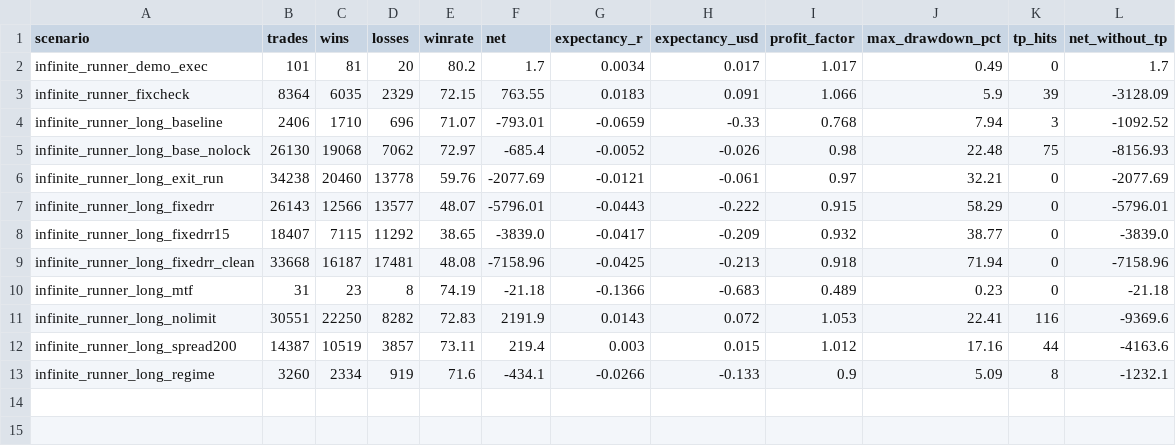
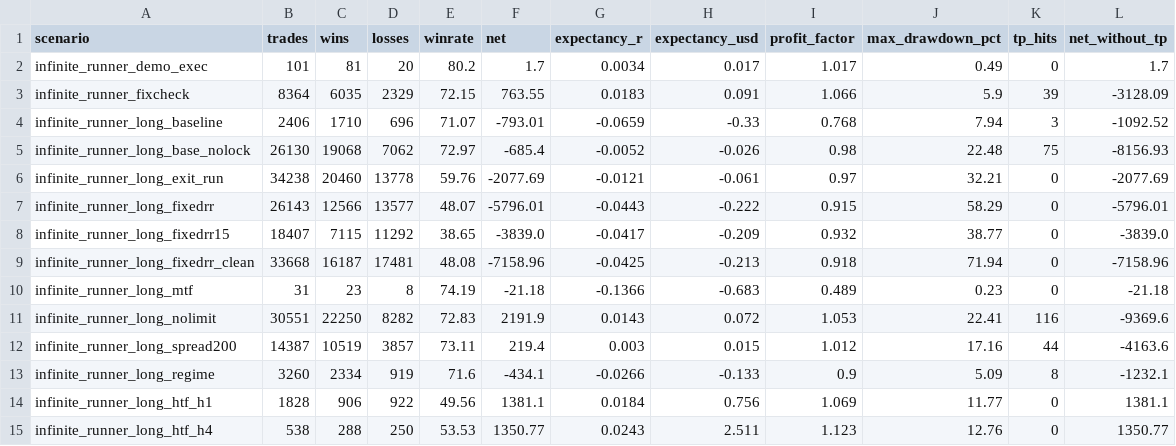
Before and after one commit to tuanmjnh/tm-fx, a CSV file: docs/30-research/evidence/infinite-runner/summary.csv, drawn as a sheet.

Commit message:
feat(ir): H-B higher-timeframe trend is spread-robust but is beta, not edge
Research pass on "which approach is best": instead of another EMA variant, test
the most theory-grounded cheap hypothesis left - higher-timeframe trend with an
ATR stop + ATR trail (H-B). Config-only on the existing EA: H1 or H4 entry
(legacy direction), SL ATR*3, trail ATR*2, step trailing off, daily/DD halts off,
wide stop band so the H4 ATR stop is not refused.

Measurement (2018-2026):

  long_htf_h1   1828 trades  49.56% winrate  net +1381.10  exp_R +0.018
                CI95 [-0.054..+0.050]  net_spread_x2 +1034  tp_hits 0  maxDD 11.8%
  long_htf_h4    538 trades  53.53% winrate  net +1350.77  exp_R +0.024
                CI95 [-0.059..+0.123]  net_spread_x2 +1249  tp_hits 0  maxDD 12.8%

This is the ONLY arm so far that is positive, not tail-driven (net_without_tp =
net, tp_hits 0) AND still positive under a doubled spread. But E1 breaks it:

- profit is BUY-only (h1 BUY +0.071R vs SELL -0.011R; h4 BUY +0.113R vs SELL
  -0.029R);
- it is concentrated by year (h1 is negative across 2018-2022 and only positive
  2023-2026; h4 leans on 2026, +0.236R over 60 trades, with 2025 negative).

By E1's pre-registered rejection rule (positive only on BUY, or only in one/two
years -> beta/luck) H-B is the beta of the 2018-2026 gold uptrend, not an edge.
The R CI still straddles zero.

So the answer to "which way is best": stop tuning the current signal (seven
directions, zero edge). The study now records the acceptance test every candidate
must pass - doubled spread, net_without_tp, and the E1 side x year split - and the
recommendation: change the data/idea (multi-asset for independent samples, or the
literature-grounded H-F reversal) rather than the parameters, and keep the U1
deadlock fix as the real operational win.

Docs: study sections 5.4 (result), 8 (H-B done) and a new section 13 (conclusion
and recommendation); evidence pack gains htf_h1/htf_h4 (14 scenarios); PROGRESS
99. Shipped preset unchanged.

Gates: run_gates.py 5/5 PASS; pytest 526; validate-project 15/0;
validate_demo_execution 14/0; validate_pineport 32/0; check_docs_links broken=0.

```diff
--- a/docs/30-research/evidence/infinite-runner/summary.csv
+++ b/docs/30-research/evidence/infinite-runner/summary.csv
@@ -13 +13,3 @@ infinite_runner_long_spread200,14387,10519,3857,73.11,219.4,0.003,0.015,1.012,17
 infinite_runner_long_regime,3260,2334,919,71.6,-434.1,-0.0266,-0.133,0.9,5.09,8,-1232.1
+infinite_runner_long_htf_h1,1828,906,922,49.56,1381.1,0.0184,0.756,1.069,11.77,0,1381.1
+infinite_runner_long_htf_h4,538,288,250,53.53,1350.77,0.0243,2.511,1.123,12.76,0,1350.77
```
Also changed, not shown: 10 other files.
